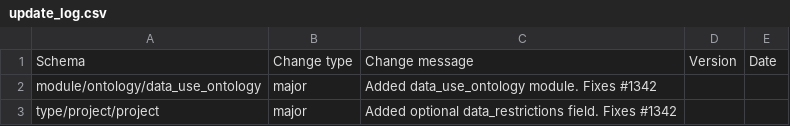
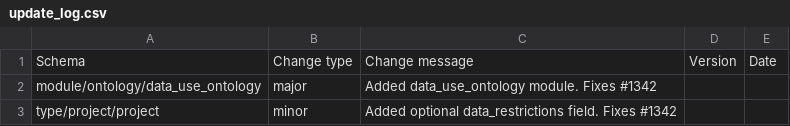
Before and after one commit to HumanCellAtlas/metadata-schema, a CSV file: json_schema/update_log.csv, drawn as a sheet.

Commit message:
corrected error

```diff
--- a/json_schema/update_log.csv
+++ b/json_schema/update_log.csv
@@ -2,2 +2,2 @@ Schema,Change type,Change message,Version,Date
 module/ontology/data_use_ontology,major,"Added data_use_ontology module. Fixes #1342",,
-type/project/project,major,"Added optional data_restrictions field. Fixes #1342",,
+type/project/project,minor,"Added optional data_restrictions field. Fixes #1342",,
```
